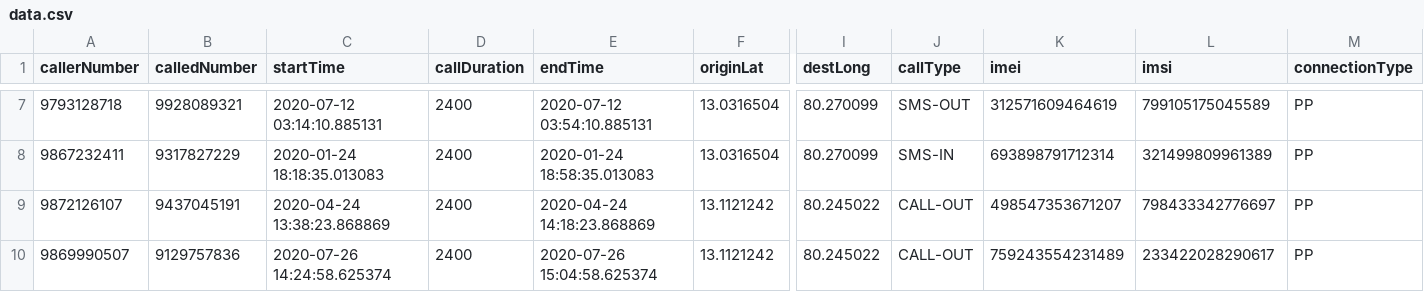
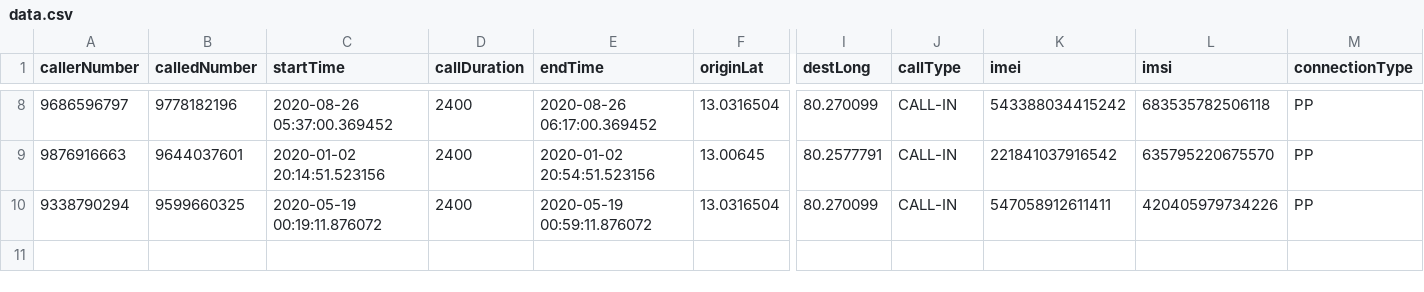
Before and after one commit to sandy9999/Sih_Rk312_winterfell, a CSV file: helper_scripts/data.csv, drawn as a sheet; only a part is shown, gaps mark what is left out; removed rows and columns are numbered as before the commit, all else as after; rows hold the shown columns only; the diff covers the shown part only; the diff names each change by its address in the sheet, - before the commit and + after, or states it on an @@ line.

```diff
--- a/helper_scripts/data.csv
+++ b/helper_scripts/data.csv
-A8 (callerNumber): 9793128718
+A8 (callerNumber): 9686596797
-B8 (calledNumber): 9928089321
+B8 (calledNumber): 9778182196
-C8 (startTime): 2020-07-12 03:14:10.885131
+C8 (startTime): 2020-08-26 05:37:00.369452
-E8 (endTime): 2020-07-12 03:54:10.885131
+E8 (endTime): 2020-08-26 06:17:00.369452
-J8 (callType): SMS-OUT
+J8 (callType): CALL-IN
-K8 (imei): 312571609464619
+K8 (imei): 543388034415242
-L8 (imsi): 799105175045589
+L8 (imsi): 683535782506118
+row 9: 9876916663 | 9644037601 | 2020-01-02 20:14:51.523156 | 2400 | 2020-01-02 20:54:51.523156 | 13.00645 | 80.2577791 | CALL-IN | 221841037916542 | 635795220675570 | PP
-A10 (callerNumber): 9867232411
+A10 (callerNumber): 9338790294
-B10 (calledNumber): 9317827229
+B10 (calledNumber): 9599660325
-C10 (startTime): 2020-01-24 18:18:35.013083
+C10 (startTime): 2020-05-19 00:19:11.876072
-E10 (endTime): 2020-01-24 18:58:35.013083
+E10 (endTime): 2020-05-19 00:59:11.876072
-J10 (callType): SMS-IN
+J10 (callType): CALL-IN
-K10 (imei): 693898791712314
+K10 (imei): 547058912611411
-L10 (imsi): 321499809961389
+L10 (imsi): 420405979734226
-row 9: 9872126107 | 9437045191 | 2020-04-24 13:38:23.868869 | 2400 | 2020-04-24 14:18:23.868869 | 13.1121242 | 80.245022 | CALL-OUT | 498547353671207 | 798433342776697 | PP
-row 10: 9869990507 | 9129757836 | 2020-07-26 14:24:58.625374 | 2400 | 2020-07-26 15:04:58.625374 | 13.1121242 | 80.245022 | CALL-OUT | 759243554231489 | 233422028290617 | PP
```
Also changed, not shown: 2 added rows, 1 removed row and 27 edited cells elsewhere in this file, helper_scripts/profileData.csv, 9 other files.
